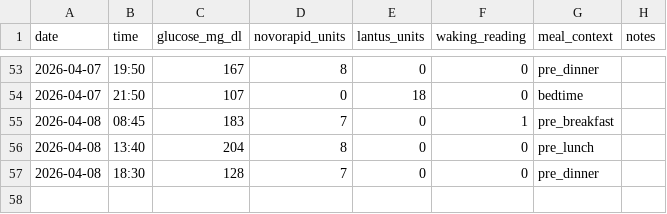
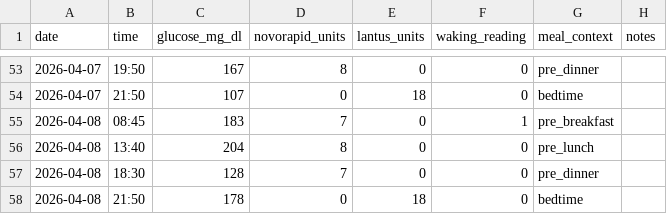
Before and after one commit to perlathebian/glucose-analytics, a CSV file: data/readings.csv, drawn as a sheet; only a part is shown, gaps mark what is left out; the diff names each change by its address in the sheet, - before the commit and + after, or states it on an @@ line.

Commit message:
feat: analysis functions, updated data with Apr 8 evening reading

```diff
--- a/data/readings.csv
+++ b/data/readings.csv
+row 58: 2026-04-08 | 21:50 | 178 | 0 | 18 | 0 | bedtime
```
Also changed, not shown: 6 other files.
